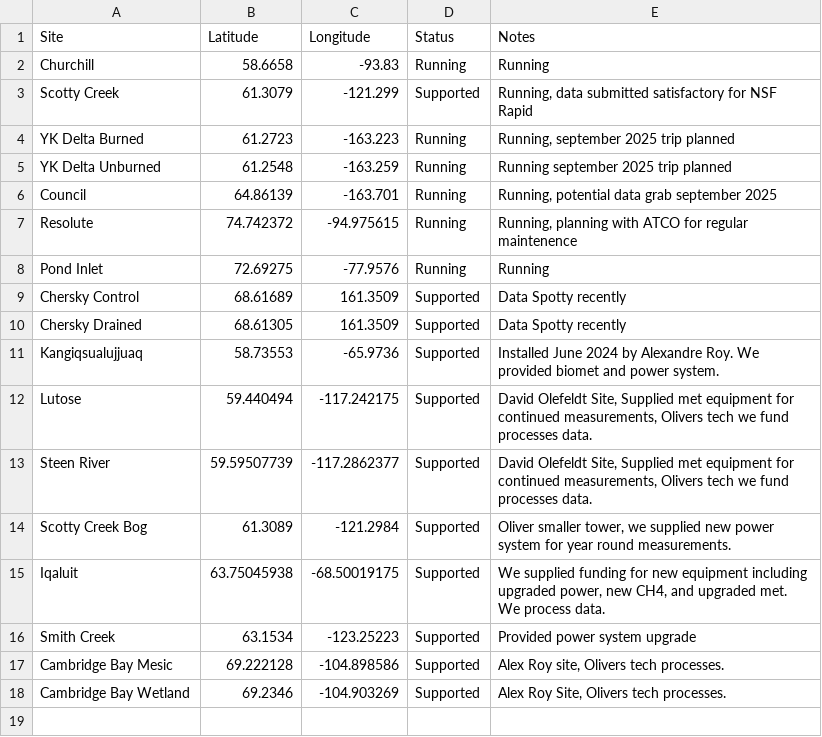
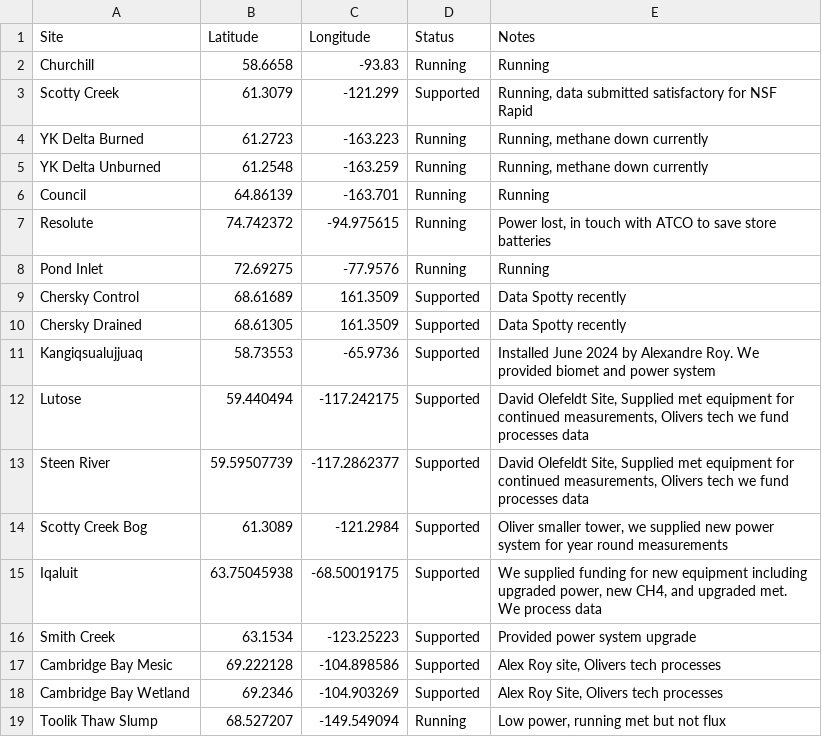
Before and after one commit to whrc/ArcticMaps, a CSV file: SiteStatusSheet.csv, drawn as a sheet.

Commit message:
Update SiteStatusSheet.csv

```diff
--- a/SiteStatusSheet.csv
+++ b/SiteStatusSheet.csv
@@ -3,6 +3,6 @@ Churchill,58.6658,-93.83,Running,"Running"
 Scotty Creek,61.3079,-121.299,Supported,"Running, data submitted satisfactory for NSF Rapid"
-YK Delta Burned,61.2723,-163.223,Running,"Running, september 2025 trip planned"
-YK Delta Unburned,61.2548,-163.259,Running,"Running september 2025 trip planned"
-Council,64.86139,-163.701,Running,"Running, potential data grab september 2025"
-Resolute,74.742372,-94.975615,Running,"Running, planning with ATCO for regular maintenence"
+YK Delta Burned,61.2723,-163.223,Running,"Running, methane down currently"
+YK Delta Unburned,61.2548,-163.259,Running,"Running, methane down currently"
+Council,64.86139,-163.701,Running,"Running"
+Resolute,74.742372,-94.975615,Running,"Power lost, in touch with ATCO to save store batteries"
 Pond Inlet,72.69275,-77.9576,Running,"Running"
@@ -10,9 +10,10 @@ Chersky Control,68.61689,161.3509,Supported,"Data Spotty recently"
 Chersky Drained,68.61305,161.3509,Supported,"Data Spotty recently"
-Kangiqsualujjuaq,58.73553,-65.9736,Supported,"Installed June 2024 by Alexandre Roy. We provided biomet and power system."
-Lutose,59.440494,-117.242175,Supported,"David Olefeldt Site, Supplied met equipment for continued measurements, Olivers tech we fund processes data."
-Steen River,59.59507739,-117.2862377,Supported,"David Olefeldt Site, Supplied met equipment for continued measurements, Olivers tech we fund processes data."
-Scotty Creek Bog,61.3089,-121.2984,Supported,"Oliver smaller tower, we supplied new power system for year round measurements."
-Iqaluit,63.75045938,-68.50019175,Supported,"We supplied funding for new equipment including upgraded power, new CH4, and upgraded met. We process data."
+Kangiqsualujjuaq,58.73553,-65.9736,Supported,"Installed June 2024 by Alexandre Roy. We provided biomet and power system"
+Lutose,59.440494,-117.242175,Supported,"David Olefeldt Site, Supplied met equipment for continued measurements, Olivers tech we fund processes data"
+Steen River,59.59507739,-117.2862377,Supported,"David Olefeldt Site, Supplied met equipment for continued measurements, Olivers tech we fund processes data"
+Scotty Creek Bog,61.3089,-121.2984,Supported,"Oliver smaller tower, we supplied new power system for year round measurements"
+Iqaluit,63.75045938,-68.50019175,Supported,"We supplied funding for new equipment including upgraded power, new CH4, and upgraded met. We process data"
 Smith Creek,63.1534,-123.25223,Supported,"Provided power system upgrade"
-Cambridge Bay Mesic,69.222128,-104.898586,Supported,"Alex Roy site, Olivers tech processes."
-Cambridge Bay Wetland,69.2346,-104.903269,Supported,"Alex Roy Site, Olivers tech processes."
+Cambridge Bay Mesic,69.222128,-104.898586,Supported,"Alex Roy site, Olivers tech processes"
+Cambridge Bay Wetland,69.2346,-104.903269,Supported,"Alex Roy Site, Olivers tech processes"
+Toolik Thaw Slump,68.527207,-149.549094,Running,"Low power, running met but not flux"
```
